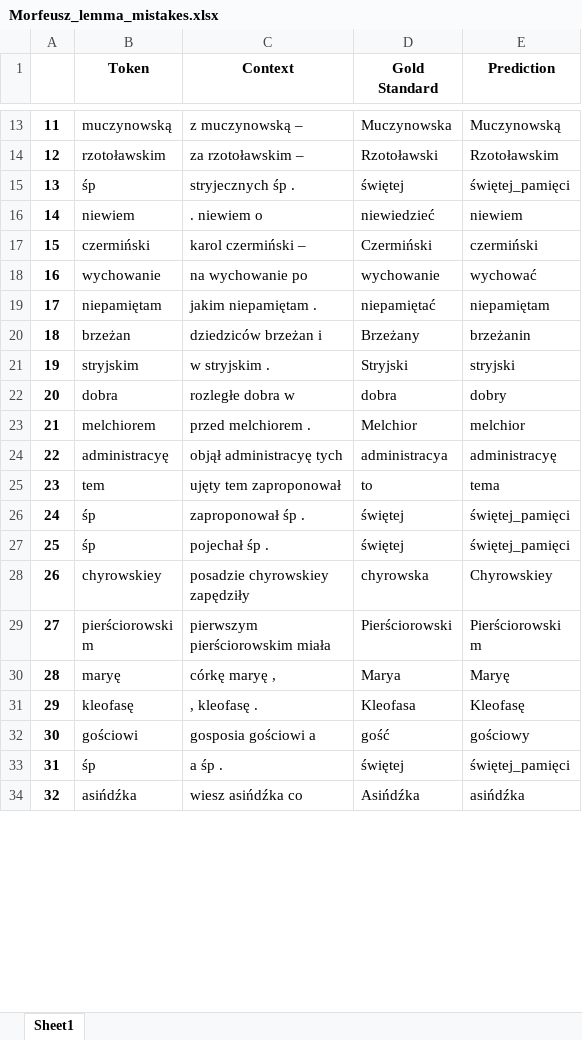
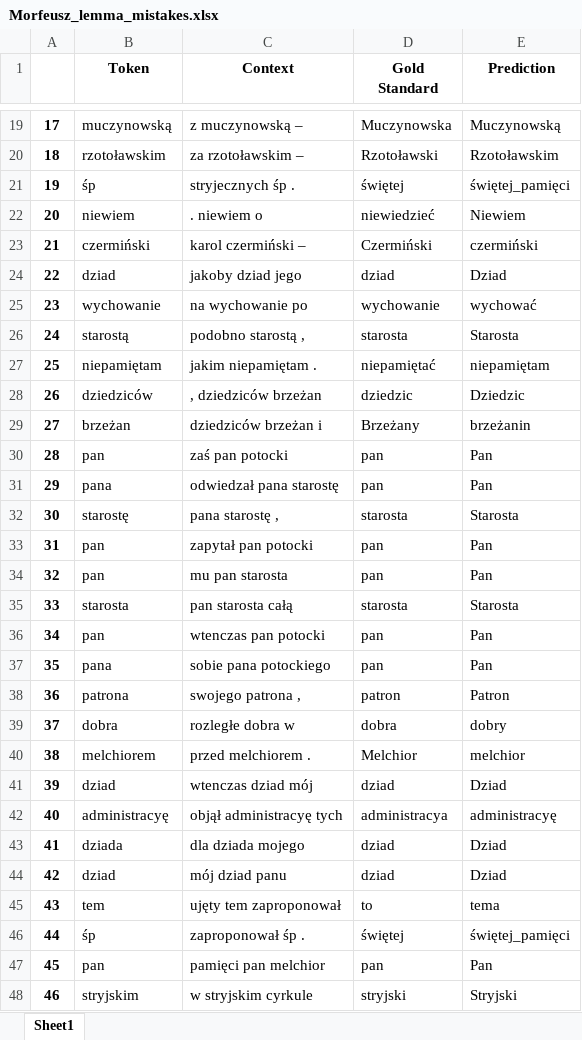
Before and after one commit to Turtilla/swe-ma-thesis, an Excel workbook: data/mistakes/Morfeusz_lemma_mistakes.xlsx, sheet Sheet1, drawn as a sheet; only a part is shown, gaps mark what is left out; the shorter side is filled out with more unchanged rows; values as stored, in another font and other column widths than the file's, no borders; removed rows and columns are numbered as before the commit, all else as after; the diff covers the shown part only; the diff names each change by its address in the sheet, - before the commit and + after, or states it on an @@ line.

```diff
--- a/data/mistakes/Morfeusz_lemma_mistakes.xlsx (sheet Sheet1)
+++ b/data/mistakes/Morfeusz_lemma_mistakes.xlsx (sheet Sheet1)
@@ column A renumbered from row 4 down @@
-E22 (Prediction): niewiem
+E22 (Prediction): Niewiem
+row 24: 22 | dziad | jakoby dziad jego | dziad | Dziad
+row 26: 24 | starostą | podobno starostą , | starosta | Starosta
+row 28: 26 | dziedziców | , dziedziców brzeżan | dziedzic | Dziedzic
-row 21: 19 | stryjskim | w stryjskim . | Stryjski | stryjski
+row 30: 28 | pan | zaś pan potocki | pan | Pan
+row 31: 29 | pana | odwiedzał pana starostę | pan | Pan
+row 32: 30 | starostę | pana starostę , | starosta | Starosta
+row 33: 31 | pan | zapytał pan potocki | pan | Pan
+row 34: 32 | pan | mu pan starosta | pan | Pan
+row 35: 33 | starosta | pan starosta całą | starosta | Starosta
+row 36: 34 | pan | wtenczas pan potocki | pan | Pan
+row 37: 35 | pana | sobie pana potockiego | pan | Pan
+row 38: 36 | patrona | swojego patrona , | patron | Patron
+row 41: 39 | dziad | wtenczas dziad mój | dziad | Dziad
+row 43: 41 | dziada | dla dziada mojego | dziad | Dziad
+row 44: 42 | dziad | mój dziad panu | dziad | Dziad
+row 47: 45 | pan | pamięci pan melchior | pan | Pan
+row 48: 46 | stryjskim | w stryjskim cyrkule | stryjski | Stryjski
```
Also changed, not shown: 95 added rows and 19 edited cells elsewhere in this sheet, data/mistakes/Morfeusz_XPOS_mistakes.xlsx.
